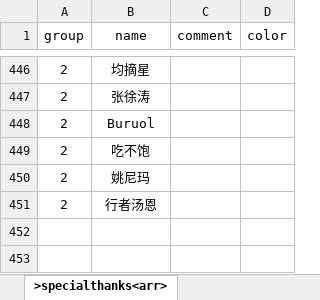
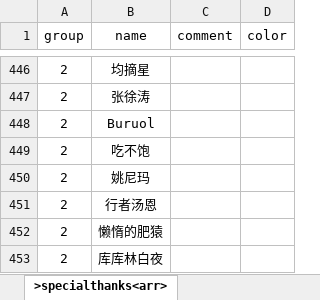
Before and after one commit to VickScarlet/lifeRestart, an Excel workbook: data/specialthanks-dun.xlsx, sheet >specialthanks<arr>, drawn as a sheet; only a part is shown, gaps mark what is left out; values as stored, in another font and other column widths than the file's, no borders; the diff names each change by its address in the sheet, - before the commit and + after, or states it on an @@ line.

Commit message:
update specialthanks

```diff
--- a/data/specialthanks-dun.xlsx (sheet >specialthanks<arr>)
+++ b/data/specialthanks-dun.xlsx (sheet >specialthanks<arr>)
+row 452: 2 | 懒惰的肥猿
+row 453: 2 | 库库林白夜
```
Also changed, not shown: 1 other file.
